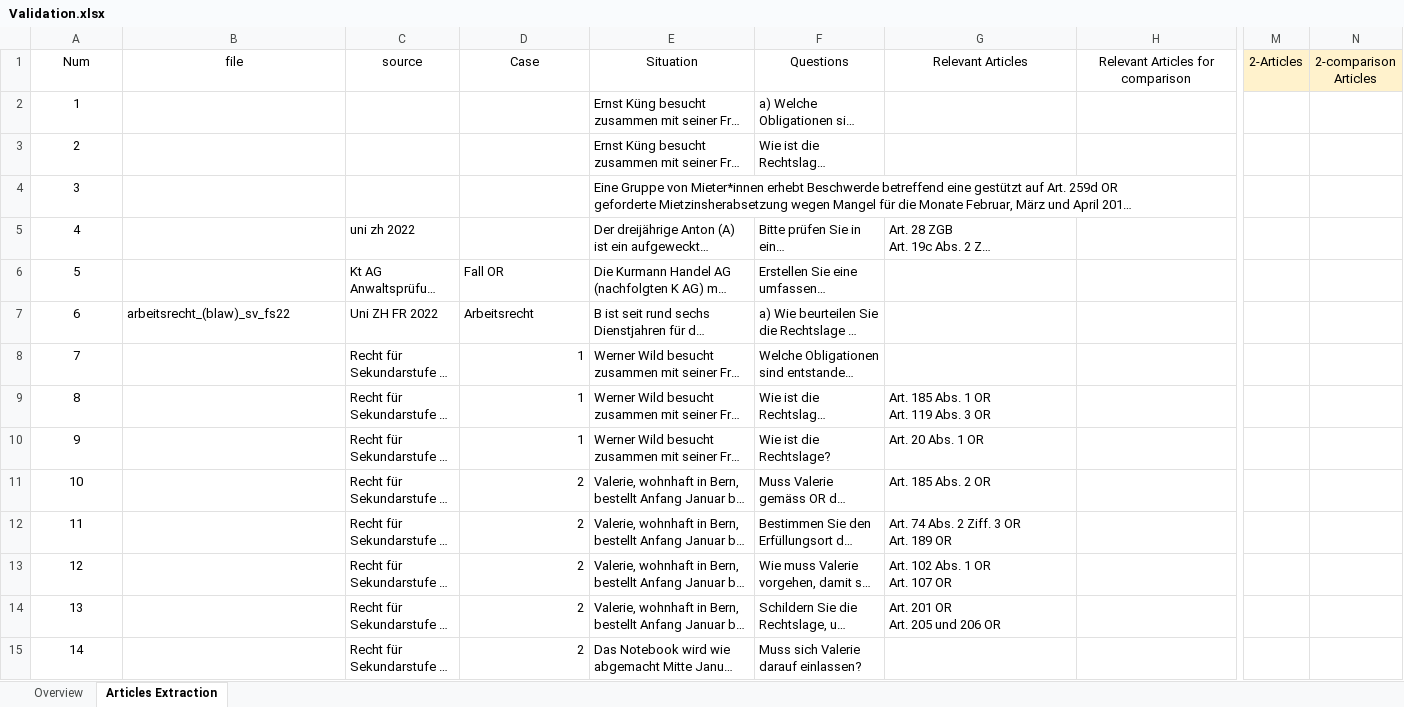
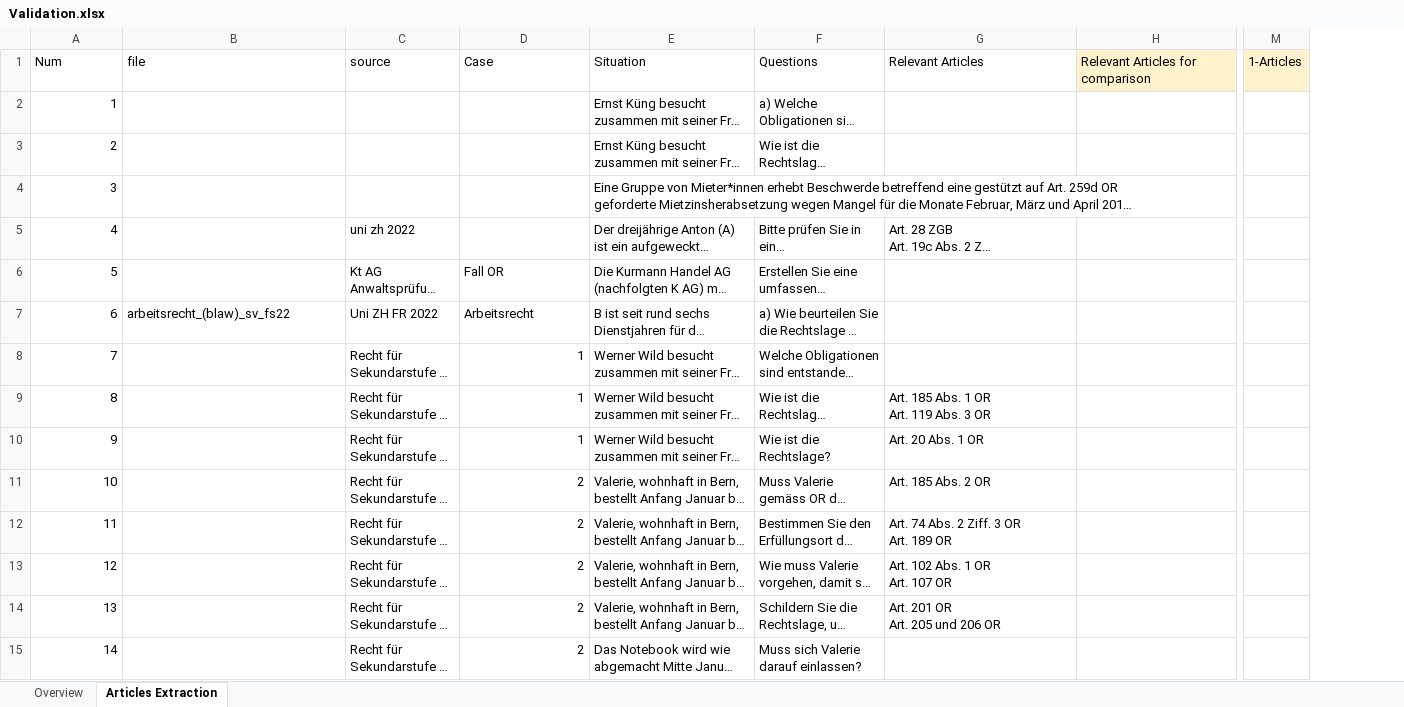
Before and after one commit to Madhav-MKNC/LAWrence-lab, an Excel workbook: Validation.xlsx, sheet Articles Extraction, drawn as a sheet; only a part is shown, gaps mark what is left out; long unchanged cells end in …; values as stored, in another font and other column widths than the file's, no borders; removed rows and columns are numbered as before the commit, all else as after; the diff covers the shown part only; the diff names each change by its address in the sheet, - before the commit and + after, or states it on an @@ line.

```diff
--- a/Validation.xlsx (sheet Articles Extraction)
+++ b/Validation.xlsx (sheet Articles Extraction)
-column M (2-Articles), empty
-column N (2-comparison Articles), empty
+column M (1-Articles), empty
-A1:H1 alignment: center
+A1:H1 alignment: left
-H1 fill: none
+H1 fill: #FFF2CC
-A2:A15 alignment: center
+A2:A15 alignment: right
```
Also changed, not shown: cell formats elsewhere in this sheet, sheet Overview, 7 other files.
